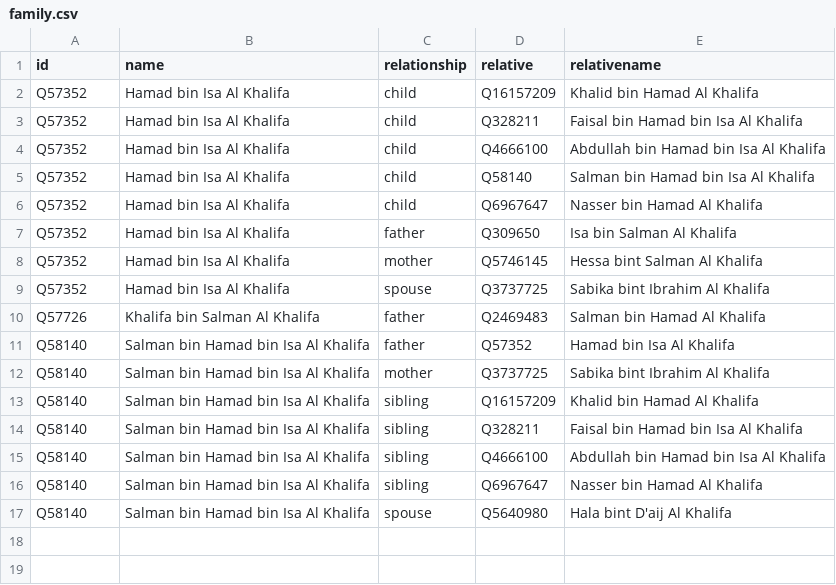
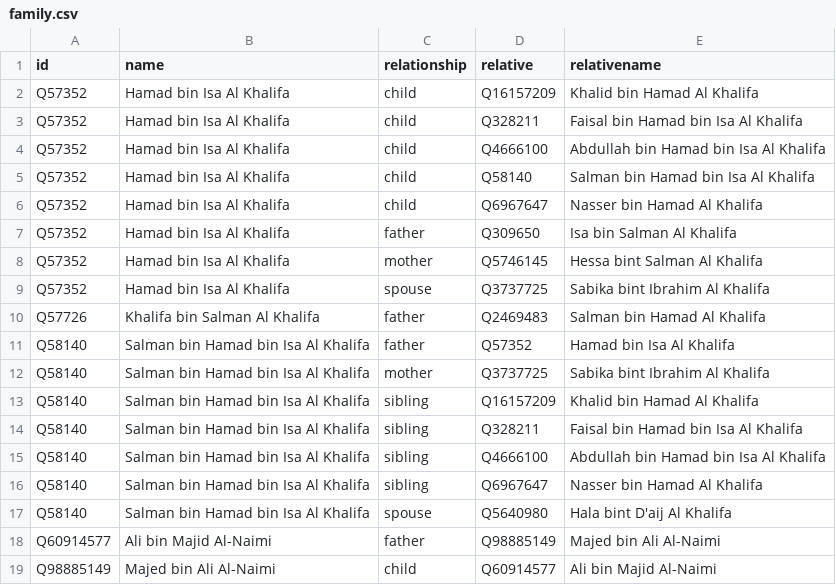
Before and after one commit to every-politician-scrapers/bahrain, a CSV file: html/family.csv, drawn as a sheet; the diff names each change by its address in the sheet, - before the commit and + after, or states it on an @@ line.

```diff
--- a/html/family.csv
+++ b/html/family.csv
+row 18: Q60914577 | Ali bin Majid Al-Naimi | father | Q98885149 | Majed bin Ali Al-Naimi
+row 19: Q98885149 | Majed bin Ali Al-Naimi | child | Q60914577 | Ali bin Majid Al-Naimi
```
Also changed, not shown: html/bio.csv, html/current.csv, 5 other files.
